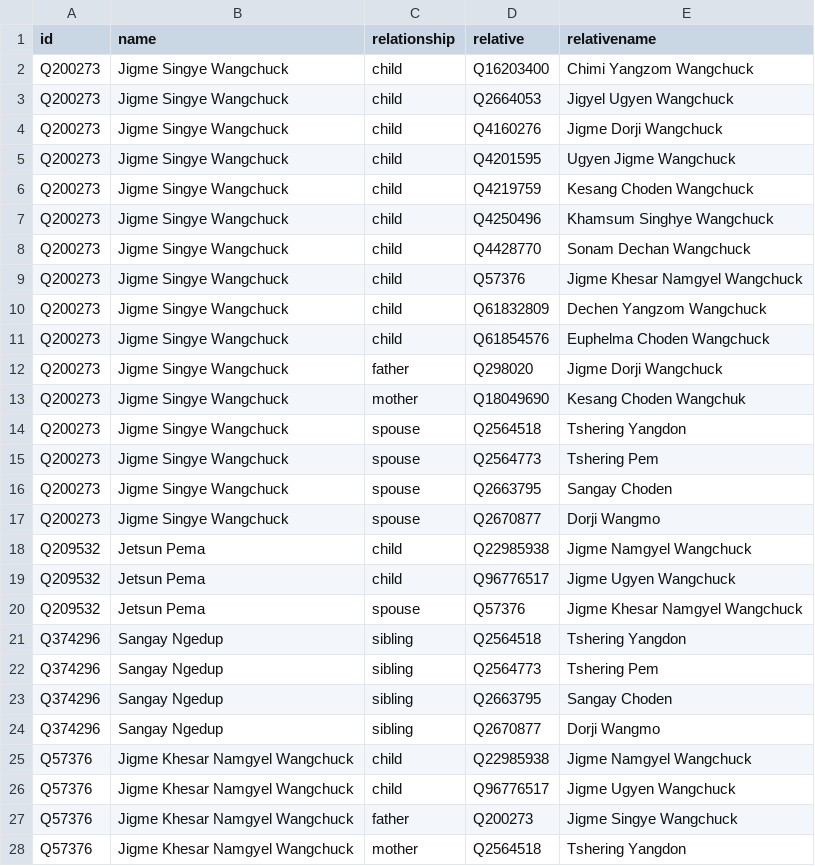
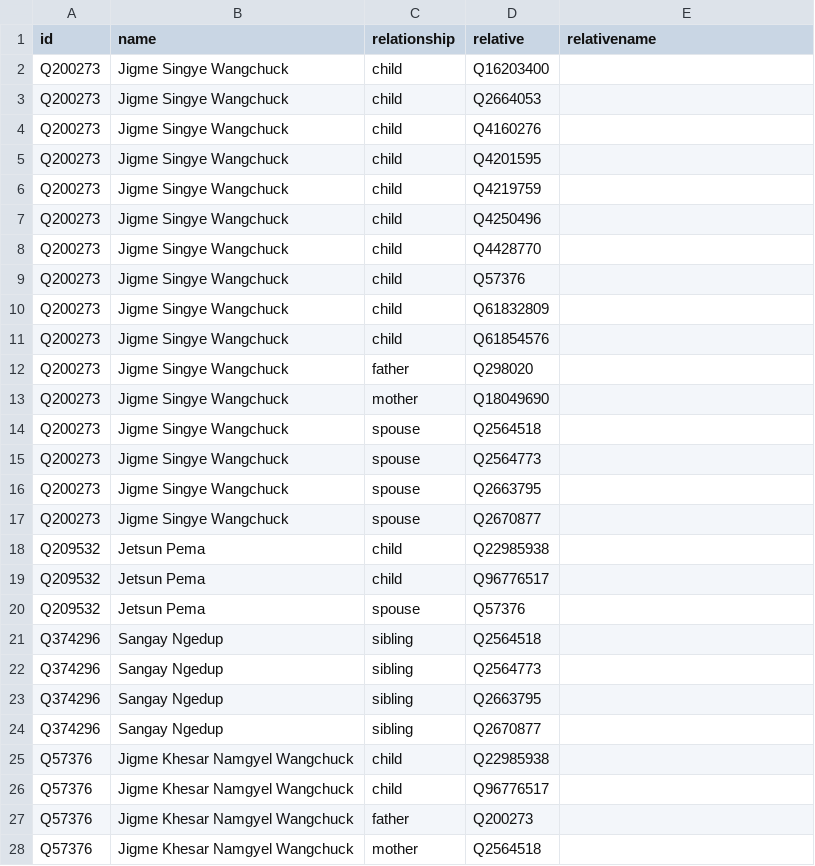
Before and after one commit to every-politician-scrapers/bhutan-ministers, a CSV file: html/family.csv, drawn as a sheet; only a part is shown; the diff covers the shown part only.

Commit message:
PCB update

```diff
--- a/html/family.csv
+++ b/html/family.csv
@@ -1,28 +1,28 @@
 id,name,relationship,relative,relativename
-Q200273,Jigme Singye Wangchuck,child,Q16203400,Chimi Yangzom Wangchuck
-Q200273,Jigme Singye Wangchuck,child,Q2664053,Jigyel Ugyen Wangchuck
-Q200273,Jigme Singye Wangchuck,child,Q4160276,Jigme Dorji Wangchuck
-Q200273,Jigme Singye Wangchuck,child,Q4201595,Ugyen Jigme Wangchuck
-Q200273,Jigme Singye Wangchuck,child,Q4219759,Kesang Choden Wangchuck
-Q200273,Jigme Singye Wangchuck,child,Q4250496,Khamsum Singhye Wangchuck
-Q200273,Jigme Singye Wangchuck,child,Q4428770,Sonam Dechan Wangchuck
-Q200273,Jigme Singye Wangchuck,child,Q57376,Jigme Khesar Namgyel Wangchuck
-Q200273,Jigme Singye Wangchuck,child,Q61832809,Dechen Yangzom Wangchuck
-Q200273,Jigme Singye Wangchuck,child,Q61854576,Euphelma Choden Wangchuck
-Q200273,Jigme Singye Wangchuck,father,Q298020,Jigme Dorji Wangchuck
-Q200273,Jigme Singye Wangchuck,mother,Q18049690,Kesang Choden Wangchuk
-Q200273,Jigme Singye Wangchuck,spouse,Q2564518,Tshering Yangdon
-Q200273,Jigme Singye Wangchuck,spouse,Q2564773,Tshering Pem
-Q200273,Jigme Singye Wangchuck,spouse,Q2663795,Sangay Choden
-Q200273,Jigme Singye Wangchuck,spouse,Q2670877,Dorji Wangmo
-Q209532,Jetsun Pema,child,Q22985938,Jigme Namgyel Wangchuck
-Q209532,Jetsun Pema,child,Q96776517,Jigme Ugyen Wangchuck
-Q209532,Jetsun Pema,spouse,Q57376,Jigme Khesar Namgyel Wangchuck
-Q374296,Sangay Ngedup,sibling,Q2564518,Tshering Yangdon
-Q374296,Sangay Ngedup,sibling,Q2564773,Tshering Pem
-Q374296,Sangay Ngedup,sibling,Q2663795,Sangay Choden
-Q374296,Sangay Ngedup,sibling,Q2670877,Dorji Wangmo
-Q57376,Jigme Khesar Namgyel Wangchuck,child,Q22985938,Jigme Namgyel Wangchuck
-Q57376,Jigme Khesar Namgyel Wangchuck,child,Q96776517,Jigme Ugyen Wangchuck
-Q57376,Jigme Khesar Namgyel Wangchuck,father,Q200273,Jigme Singye Wangchuck
-Q57376,Jigme Khesar Namgyel Wangchuck,mother,Q2564518,Tshering Yangdon
+Q200273,Jigme Singye Wangchuck,child,Q16203400,
+Q200273,Jigme Singye Wangchuck,child,Q2664053,
+Q200273,Jigme Singye Wangchuck,child,Q4160276,
+Q200273,Jigme Singye Wangchuck,child,Q4201595,
+Q200273,Jigme Singye Wangchuck,child,Q4219759,
+Q200273,Jigme Singye Wangchuck,child,Q4250496,
+Q200273,Jigme Singye Wangchuck,child,Q4428770,
+Q200273,Jigme Singye Wangchuck,child,Q57376,
+Q200273,Jigme Singye Wangchuck,child,Q61832809,
+Q200273,Jigme Singye Wangchuck,child,Q61854576,
+Q200273,Jigme Singye Wangchuck,father,Q298020,
+Q200273,Jigme Singye Wangchuck,mother,Q18049690,
+Q200273,Jigme Singye Wangchuck,spouse,Q2564518,
+Q200273,Jigme Singye Wangchuck,spouse,Q2564773,
+Q200273,Jigme Singye Wangchuck,spouse,Q2663795,
+Q200273,Jigme Singye Wangchuck,spouse,Q2670877,
+Q209532,Jetsun Pema,child,Q22985938,
+Q209532,Jetsun Pema,child,Q96776517,
+Q209532,Jetsun Pema,spouse,Q57376,
+Q374296,Sangay Ngedup,sibling,Q2564518,
+Q374296,Sangay Ngedup,sibling,Q2564773,
+Q374296,Sangay Ngedup,sibling,Q2663795,
+Q374296,Sangay Ngedup,sibling,Q2670877,
+Q57376,Jigme Khesar Namgyel Wangchuck,child,Q22985938,
+Q57376,Jigme Khesar Namgyel Wangchuck,child,Q96776517,
+Q57376,Jigme Khesar Namgyel Wangchuck,father,Q200273,
+Q57376,Jigme Khesar Namgyel Wangchuck,mother,Q2564518,
```
Also changed, not shown: 3 edited cells elsewhere in this file.
